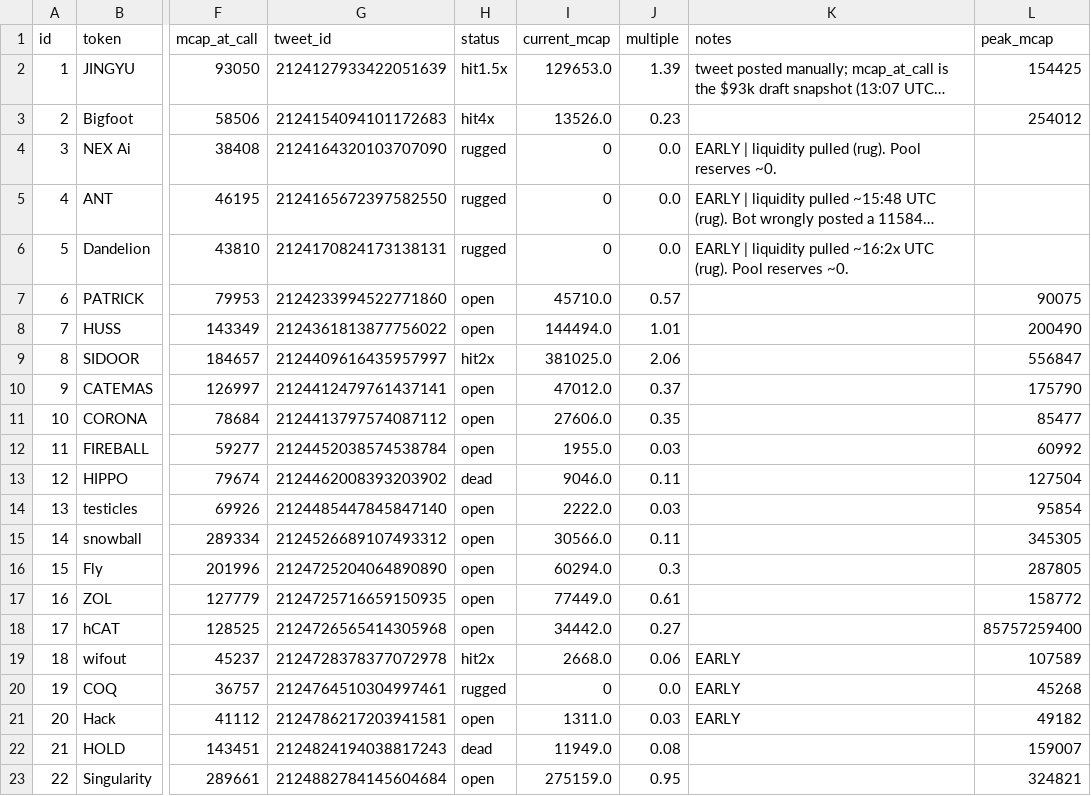
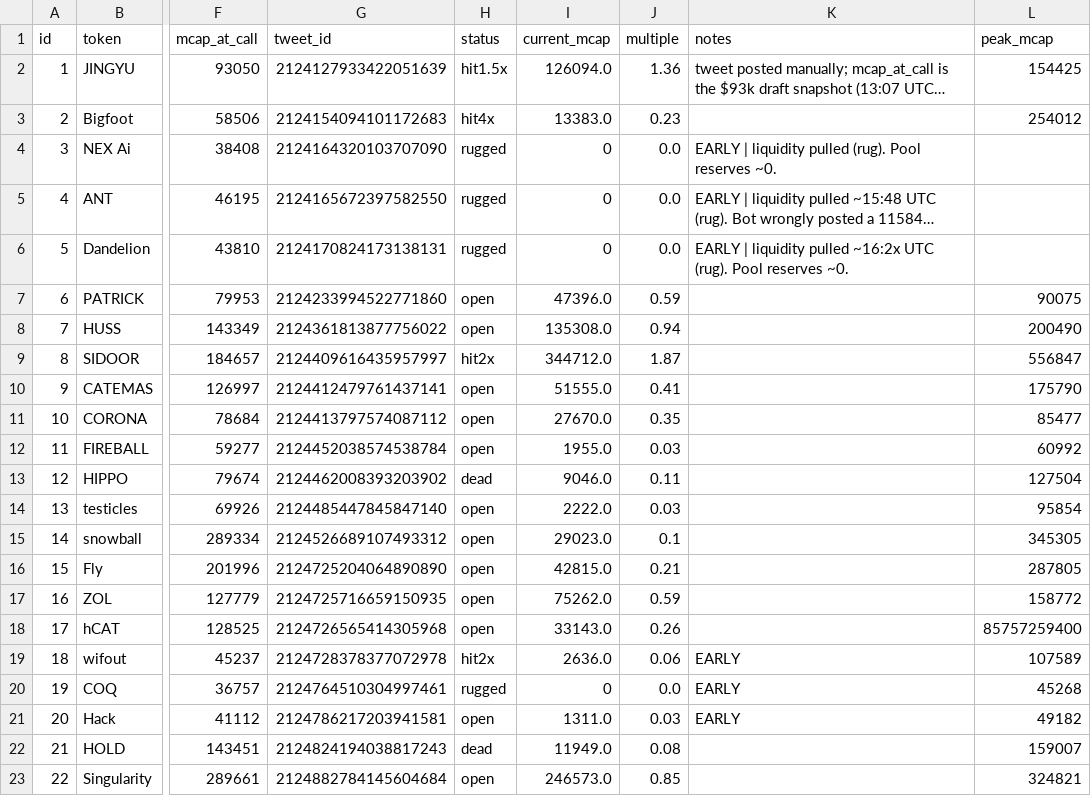
Before and after one commit to j6n7jjdm78-source/Luke-Daly, a CSV file: calls.csv, drawn as a sheet; only a part is shown, gaps mark what is left out; long unchanged cells end in …; the diff names each change by its address in the sheet, - before the commit and + after, or states it on an @@ line.

Commit message:
bot state

```diff
--- a/calls.csv
+++ b/calls.csv
-I2 (current_mcap): 129653.0
+I2 (current_mcap): 126094.0
-J2 (multiple): 1.39
+J2 (multiple): 1.36
-I3 (current_mcap): 13526.0
+I3 (current_mcap): 13383.0
-I7 (current_mcap): 45710.0
+I7 (current_mcap): 47396.0
-J7 (multiple): 0.57
+J7 (multiple): 0.59
-I8 (current_mcap): 144494.0
+I8 (current_mcap): 135308.0
-J8 (multiple): 1.01
+J8 (multiple): 0.94
-I9 (current_mcap): 381025.0
+I9 (current_mcap): 344712.0
-J9 (multiple): 2.06
+J9 (multiple): 1.87
-I10 (current_mcap): 47012.0
+I10 (current_mcap): 51555.0
-J10 (multiple): 0.37
+J10 (multiple): 0.41
-I11 (current_mcap): 27606.0
+I11 (current_mcap): 27670.0
-I15 (current_mcap): 30566.0
+I15 (current_mcap): 29023.0
-J15 (multiple): 0.11
+J15 (multiple): 0.1
-I16 (current_mcap): 60294.0
+I16 (current_mcap): 42815.0
-J16 (multiple): 0.3
+J16 (multiple): 0.21
-I17 (current_mcap): 77449.0
+I17 (current_mcap): 75262.0
-J17 (multiple): 0.61
+J17 (multiple): 0.59
-I18 (current_mcap): 34442.0
+I18 (current_mcap): 33143.0
-J18 (multiple): 0.27
+J18 (multiple): 0.26
-I19 (current_mcap): 2668.0
+I19 (current_mcap): 2636.0
-I23 (current_mcap): 275159.0
+I23 (current_mcap): 246573.0
-J23 (multiple): 0.95
+J23 (multiple): 0.85
```
